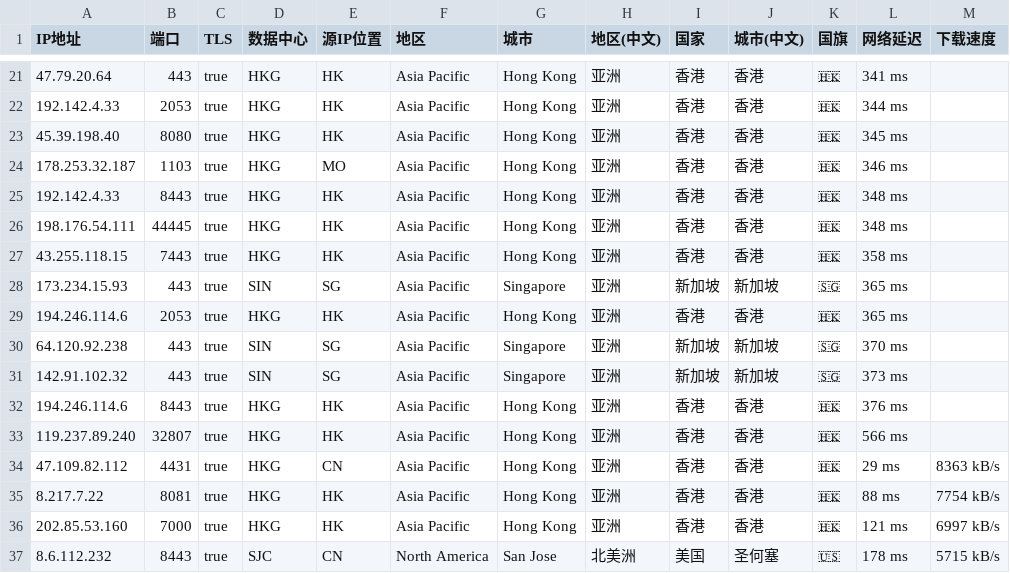
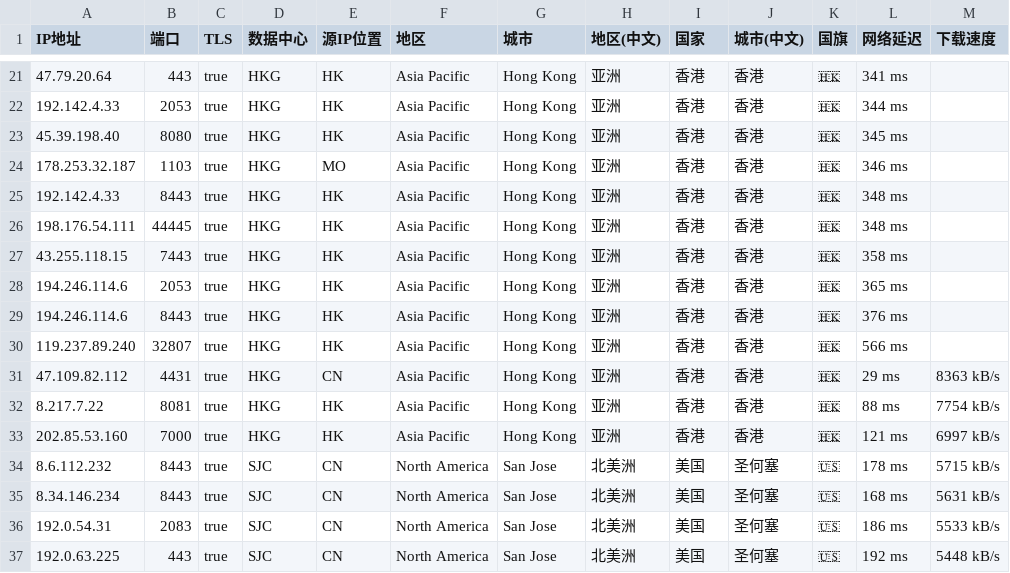
Before and after one commit to MR-DAzhi/WorkerVless2sub, a CSV file: IataHK.csv, drawn as a sheet; only a part is shown, gaps mark what is left out; the shorter side is filled out with more unchanged rows; the diff names each change by its address in the sheet, - before the commit and + after, or states it on an @@ line.

Commit message:
Update IataHK.csv

```diff
--- a/IataHK.csv
+++ b/IataHK.csv
-row 28: 173.234.15.93 | 443 | true | SIN | SG | Asia Pacific | Singapore | 亚洲 | 新加坡 | 新加坡 | 🇸🇬 | 365 ms
-row 30: 64.120.92.238 | 443 | true | SIN | SG | Asia Pacific | Singapore | 亚洲 | 新加坡 | 新加坡 | 🇸🇬 | 370 ms
-row 31: 142.91.102.32 | 443 | true | SIN | SG | Asia Pacific | Singapore | 亚洲 | 新加坡 | 新加坡 | 🇸🇬 | 373 ms
```
